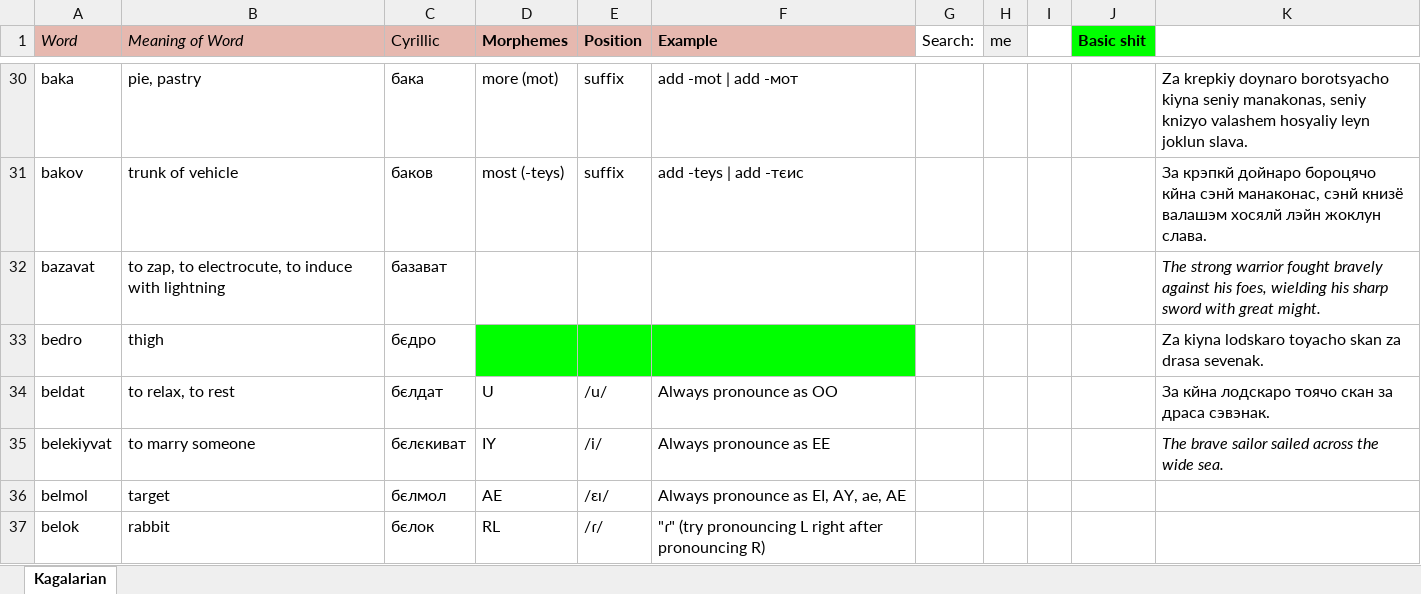
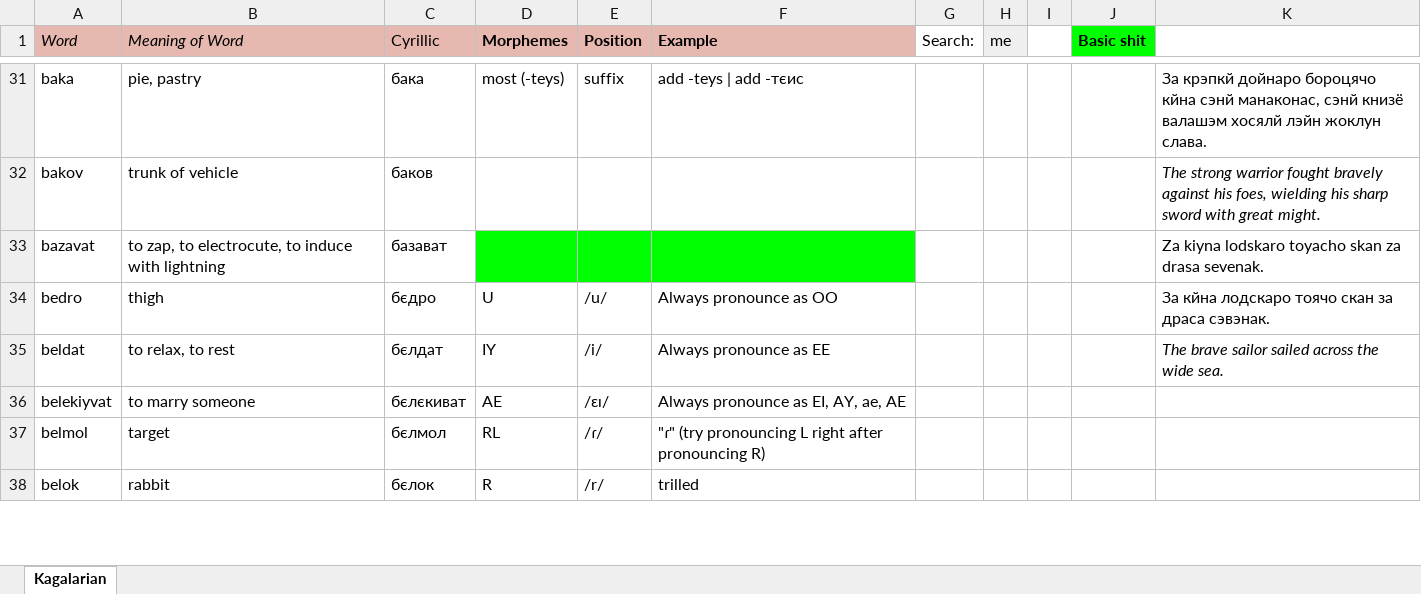
Before and after one commit to Oneo64/Starlattice, an Excel workbook: Conlangs/Sci-Fi Languages.xlsx, sheet Kagalarian, drawn as a sheet; only a part is shown, gaps mark what is left out; values as stored, in another font and other column widths than the file's, no borders; charts and pictures not drawn; addresses are those after the commit; the diff covers the shown part only; the diff names each change by its address in the sheet, - before the commit and + after, or states it on an @@ line.

```diff
--- a/Conlangs/Sci-Fi Languages.xlsx (sheet Kagalarian)
+++ b/Conlangs/Sci-Fi Languages.xlsx (sheet Kagalarian)
-D31 (Morphemes): more (mot)
+D31 (Morphemes): most (-teys)
-F31 (Example): add -mot | add -мот
+F31 (Example): add -teys | add -тєис
-K31: Za krepkiy doynaro borotsyacho kiyna seniy manakonas, seniy knizyo valashem hosyaliy leyn joklun slava.
+K31: За крэпкй дойнаро бороцячо кйна сэнй манаконас, сэнй книзё валашэм хосялй лэйн жоклун слава.
-D32 (Morphemes): most (-teys)
+D32 (Morphemes): (empty)
-E32 (Position): suffix
+E32 (Position): (empty)
-F32 (Example): add -teys | add -тєис
+F32 (Example): (empty)
-K32: За крэпкй дойнаро бороцячо кйна сэнй манаконас, сэнй книзё валашэм хосялй лэйн жоклун слава.
+K32: The strong warrior fought bravely against his foes, wielding his sharp sword with great might.
-K32 italic: off
+K32 italic: on
-D33:F33 fill: none
+D33:F33 fill: #00FF00
-K33: The strong warrior fought bravely against his foes, wielding his sharp sword with great might.
+K33: Za kiyna lodskaro toyacho skan za drasa sevenak.
-K33 italic: on
+K33 italic: off
-D34 (Morphemes): (empty)
+D34 (Morphemes): U
-D34:F34 fill: #00FF00
+D34:F34 fill: none
-E34 (Position): (empty)
+E34 (Position): /u/
-F34 (Example): (empty)
+F34 (Example): Always pronounce as OO
-K34: Za kiyna lodskaro toyacho skan za drasa sevenak.
+K34: За кйна лодскаро тоячо скан за драса сэвэнак.
-D35 (Morphemes): U
+D35 (Morphemes): IY
-E35 (Position): /u/
+E35 (Position): /i/
-F35 (Example): Always pronounce as OO
+F35 (Example): Always pronounce as EE
-K35: За кйна лодскаро тоячо скан за драса сэвэнак.
+K35: The brave sailor sailed across the wide sea.
-K35 italic: off
+K35 italic: on
-D36 (Morphemes): IY
+D36 (Morphemes): AE
-E36 (Position): /i/
+E36 (Position): /ɛɪ/
-F36 (Example): Always pronounce as EE
+F36 (Example): Always pronounce as EI, AY, ae, AE
-K36: The brave sailor sailed across the wide sea.
+K36: (empty)
-D37 (Morphemes): AE
+D37 (Morphemes): RL
-E37 (Position): /ɛɪ/
+E37 (Position): /ɾ/
-F37 (Example): Always pronounce as EI, AY, ae, AE
+F37 (Example): "ɾ" (try pronouncing L right after pronouncing R)
-D38 (Morphemes): RL
+D38 (Morphemes): R
-E38 (Position): /ɾ/
+E38 (Position): /r/
-F38 (Example): "ɾ" (try pronouncing L right after pronouncing R)
+F38 (Example): trilled
```
Also changed, not shown: 3 added rows, 3 removed rows, 124 edited cells, cell formats and merged cells elsewhere in this sheet, 1 other file.
